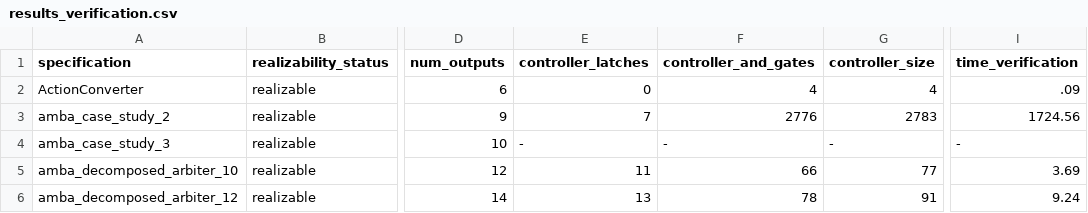
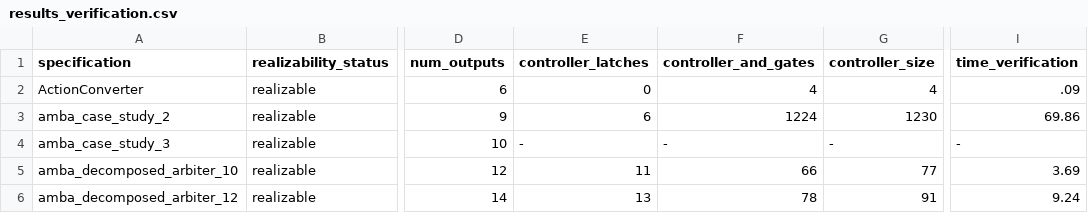
Before and after one commit to meyerphi/syntcomp-reference, a CSV file: results_verification.csv, drawn as a sheet; only a part is shown, gaps mark what is left out; the diff names each change by its address in the sheet, - before the commit and + after, or states it on an @@ line.

Commit message:
Slightly improve size for amba_case_study_2

```diff
--- a/results_verification.csv
+++ b/results_verification.csv
-E3 (controller_latches): 7
+E3 (controller_latches): 6
-F3 (controller_and_gates): 2776
+F3 (controller_and_gates): 1224
-G3 (controller_size): 2783
+G3 (controller_size): 1230
-I3 (time_verification): 1724.56
+I3 (time_verification): 69.86
```
Also changed, not shown: 2 other files.
